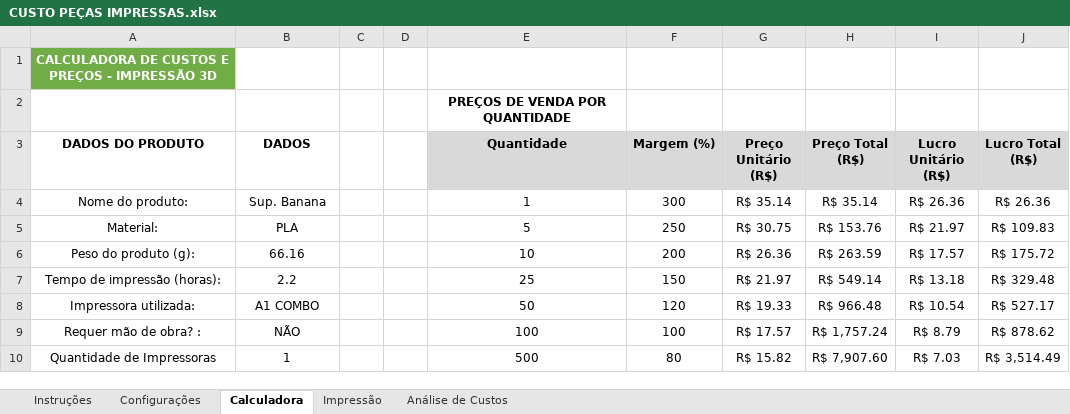
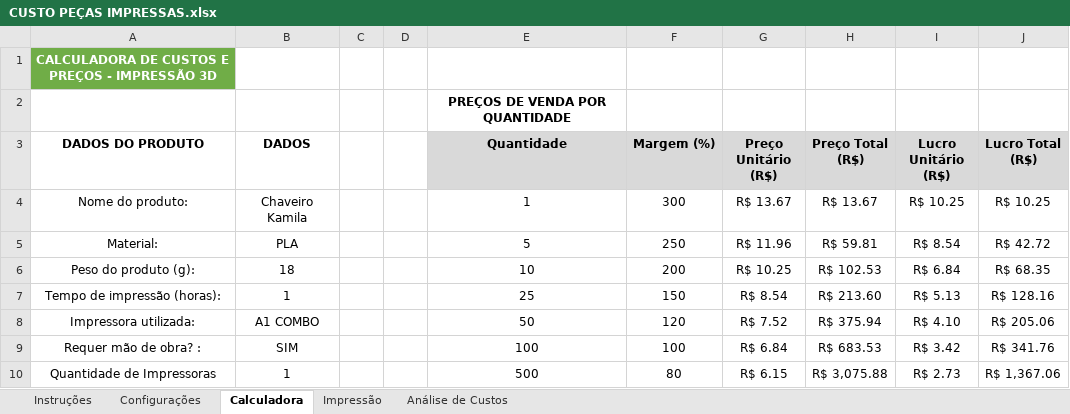
Before and after one commit to ClaudioSperb/impressao-3D, an Excel workbook: Impressao 3D/CUSTO PEÇAS IMPRESSAS.xlsx, sheet Calculadora, drawn as a sheet; only a part is shown; values as stored, in another font and other column widths than the file's, no borders; charts and pictures not drawn; the diff covers the shown part only; the diff names each change by its address in the sheet, - before the commit and + after, or states it on an @@ line.

```diff
--- a/Impressao 3D/CUSTO PEÇAS IMPRESSAS.xlsx (sheet Calculadora)
+++ b/Impressao 3D/CUSTO PEÇAS IMPRESSAS.xlsx (sheet Calculadora)
-B4 (DADOS): Sup. Banana
+B4 (DADOS): Chaveiro Kamila
-G4 (Preço Unitário (R$)): R$ 35.14
+G4 (Preço Unitário (R$)): R$ 13.67
-H4 (Preço Total (R$)): R$ 35.14
+H4 (Preço Total (R$)): R$ 13.67
-I4 (Lucro Unitário (R$)): R$ 26.36
+I4 (Lucro Unitário (R$)): R$ 10.25
-J4 (Lucro Total (R$)): R$ 26.36
+J4 (Lucro Total (R$)): R$ 10.25
-G5 (Preço Unitário (R$)): R$ 30.75
+G5 (Preço Unitário (R$)): R$ 11.96
-H5 (Preço Total (R$)): R$ 153.76
+H5 (Preço Total (R$)): R$ 59.81
-I5 (Lucro Unitário (R$)): R$ 21.97
+I5 (Lucro Unitário (R$)): R$ 8.54
-J5 (Lucro Total (R$)): R$ 109.83
+J5 (Lucro Total (R$)): R$ 42.72
-B6 (DADOS): 66.16
+B6 (DADOS): 18
-G6 (Preço Unitário (R$)): R$ 26.36
+G6 (Preço Unitário (R$)): R$ 10.25
-H6 (Preço Total (R$)): R$ 263.59
+H6 (Preço Total (R$)): R$ 102.53
-I6 (Lucro Unitário (R$)): R$ 17.57
+I6 (Lucro Unitário (R$)): R$ 6.84
-J6 (Lucro Total (R$)): R$ 175.72
+J6 (Lucro Total (R$)): R$ 68.35
-B7 (DADOS): 2.2
+B7 (DADOS): 1
-G7 (Preço Unitário (R$)): R$ 21.97
+G7 (Preço Unitário (R$)): R$ 8.54
-H7 (Preço Total (R$)): R$ 549.14
+H7 (Preço Total (R$)): R$ 213.60
-I7 (Lucro Unitário (R$)): R$ 13.18
+I7 (Lucro Unitário (R$)): R$ 5.13
-J7 (Lucro Total (R$)): R$ 329.48
+J7 (Lucro Total (R$)): R$ 128.16
-G8 (Preço Unitário (R$)): R$ 19.33
+G8 (Preço Unitário (R$)): R$ 7.52
-H8 (Preço Total (R$)): R$ 966.48
+H8 (Preço Total (R$)): R$ 375.94
-I8 (Lucro Unitário (R$)): R$ 10.54
+I8 (Lucro Unitário (R$)): R$ 4.10
-J8 (Lucro Total (R$)): R$ 527.17
+J8 (Lucro Total (R$)): R$ 205.06
-B9 (DADOS): NÃO
+B9 (DADOS): SIM
-G9 (Preço Unitário (R$)): R$ 17.57
+G9 (Preço Unitário (R$)): R$ 6.84
-H9 (Preço Total (R$)): R$ 1,757.24
+H9 (Preço Total (R$)): R$ 683.53
-I9 (Lucro Unitário (R$)): R$ 8.79
+I9 (Lucro Unitário (R$)): R$ 3.42
-J9 (Lucro Total (R$)): R$ 878.62
+J9 (Lucro Total (R$)): R$ 341.76
-G10 (Preço Unitário (R$)): R$ 15.82
+G10 (Preço Unitário (R$)): R$ 6.15
-H10 (Preço Total (R$)): R$ 7,907.60
+H10 (Preço Total (R$)): R$ 3,075.88
-I10 (Lucro Unitário (R$)): R$ 7.03
+I10 (Lucro Unitário (R$)): R$ 2.73
-J10 (Lucro Total (R$)): R$ 3,514.49
+J10 (Lucro Total (R$)): R$ 1,367.06
```
Also changed, not shown: 15 edited cells elsewhere in this sheet, sheet Impressão, 2 other files.
